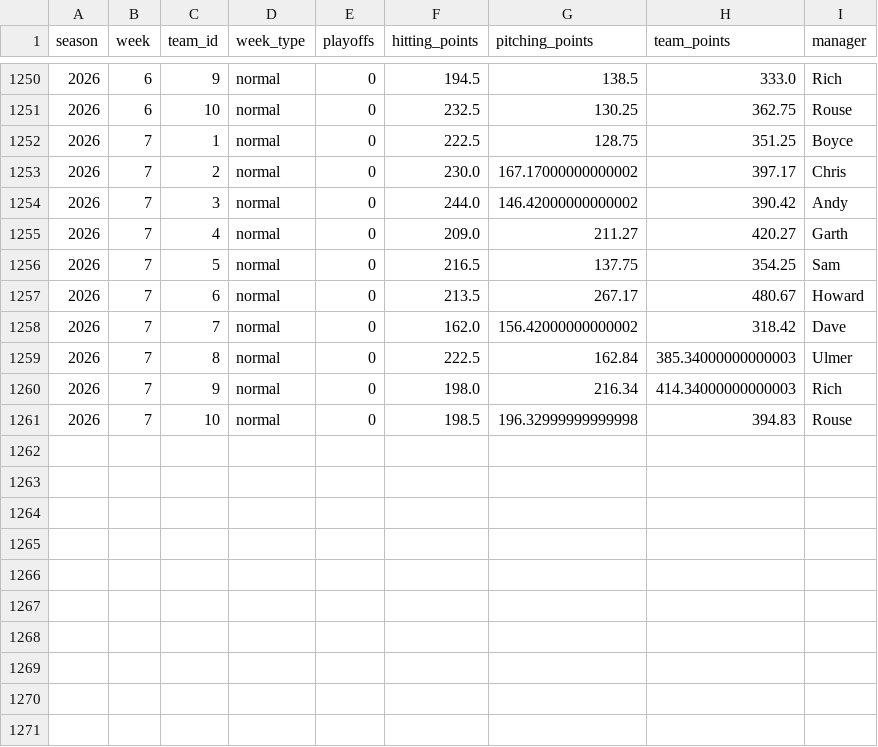
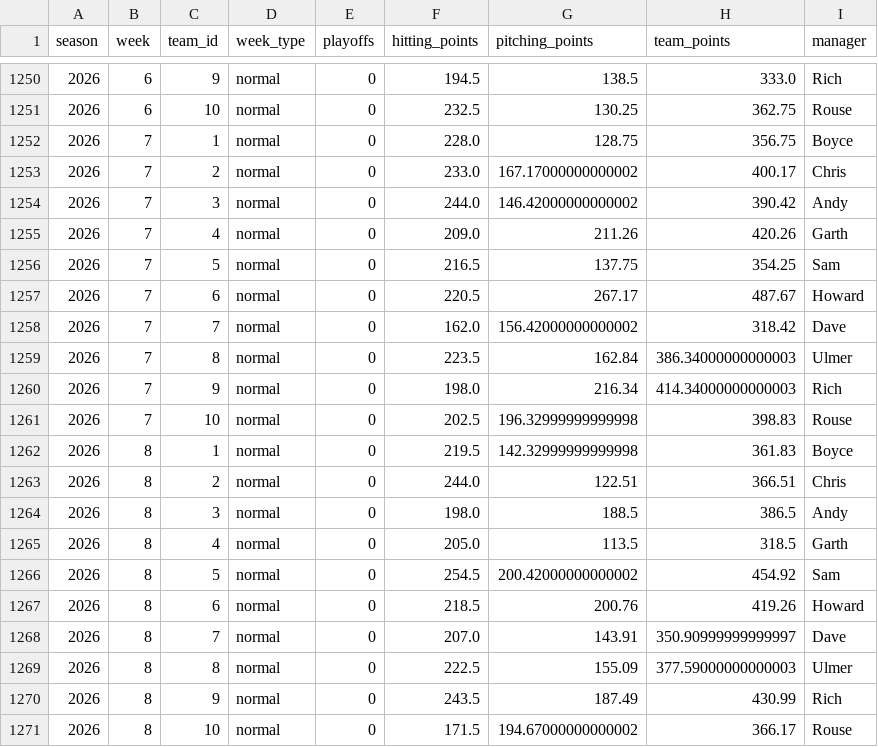
Before and after one commit to alexboyce3/fbl_dash, a CSV file: data/team_week_points.csv, drawn as a sheet; only a part is shown, gaps mark what is left out.

```diff
--- a/data/team_week_points.csv
+++ b/data/team_week_points.csv
@@ -1251,11 +1251,21 @@ season,week,team_id,week_type,playoffs,hitting_points,pitching_points,team_point
 2026,6,10,normal,0,232.5,130.25,362.75,Rouse
-2026,7,1,normal,0,222.5,128.75,351.25,Boyce
-2026,7,2,normal,0,230.0,167.17000000000002,397.17,Chris
+2026,7,1,normal,0,228.0,128.75,356.75,Boyce
+2026,7,2,normal,0,233.0,167.17000000000002,400.17,Chris
 2026,7,3,normal,0,244.0,146.42000000000002,390.42,Andy
-2026,7,4,normal,0,209.0,211.27,420.27,Garth
+2026,7,4,normal,0,209.0,211.26,420.26,Garth
 2026,7,5,normal,0,216.5,137.75,354.25,Sam
-2026,7,6,normal,0,213.5,267.17,480.67,Howard
+2026,7,6,normal,0,220.5,267.17,487.67,Howard
 2026,7,7,normal,0,162.0,156.42000000000002,318.42,Dave
-2026,7,8,normal,0,222.5,162.84,385.34000000000003,Ulmer
+2026,7,8,normal,0,223.5,162.84,386.34000000000003,Ulmer
 2026,7,9,normal,0,198.0,216.34,414.34000000000003,Rich
-2026,7,10,normal,0,198.5,196.32999999999998,394.83,Rouse
+2026,7,10,normal,0,202.5,196.32999999999998,398.83,Rouse
+2026,8,1,normal,0,219.5,142.32999999999998,361.83,Boyce
+2026,8,2,normal,0,244.0,122.51,366.51,Chris
+2026,8,3,normal,0,198.0,188.5,386.5,Andy
+2026,8,4,normal,0,205.0,113.5,318.5,Garth
+2026,8,5,normal,0,254.5,200.42000000000002,454.92,Sam
+2026,8,6,normal,0,218.5,200.76,419.26,Howard
+2026,8,7,normal,0,207.0,143.91,350.90999999999997,Dave
+2026,8,8,normal,0,222.5,155.09,377.59000000000003,Ulmer
+2026,8,9,normal,0,243.5,187.49,430.99,Rich
+2026,8,10,normal,0,171.5,194.67000000000002,366.17,Rouse
```
Also changed, not shown: data/hitting_stats.csv, data/matchups.csv, 2 other files.
